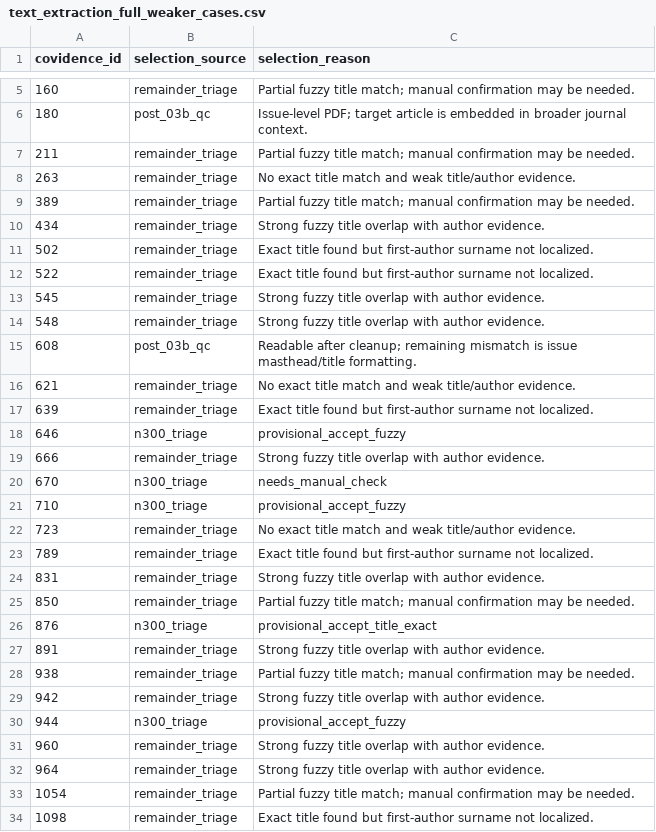
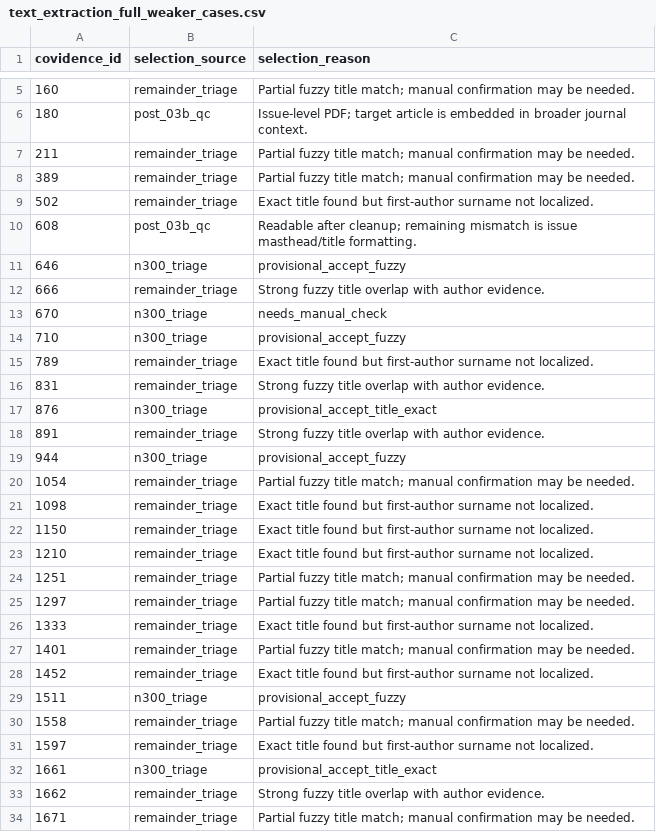
Before and after one commit to ManfrediC/sps-review, a CSV file: qa/validation/text_extraction_full_weaker_cases.csv, drawn as a sheet; only a part is shown, gaps mark what is left out; the shorter side is filled out with more unchanged rows; the diff covers the shown part only.

```diff
--- a/qa/validation/text_extraction_full_weaker_cases.csv
+++ b/qa/validation/text_extraction_full_weaker_cases.csv
@@ -7,12 +7,5 @@ covidence_id,selection_source,selection_reason
 211,remainder_triage,Partial fuzzy title match; manual confirmation may be needed.
-263,remainder_triage,No exact title match and weak title/author evidence.
 389,remainder_triage,Partial fuzzy title match; manual confirmation may be needed.
-434,remainder_triage,Strong fuzzy title overlap with author evidence.
 502,remainder_triage,Exact title found but first-author surname not localized.
-522,remainder_triage,Exact title found but first-author surname not localized.
-545,remainder_triage,Strong fuzzy title overlap with author evidence.
-548,remainder_triage,Strong fuzzy title overlap with author evidence.
 608,post_03b_qc,Readable after cleanup; remaining mismatch is issue masthead/title formatting.
-621,remainder_triage,No exact title match and weak title/author evidence.
-639,remainder_triage,Exact title found but first-author surname not localized.
 646,n300_triage,provisional_accept_fuzzy
@@ -21,13 +14,7 @@ covidence_id,selection_source,selection_reason
 710,n300_triage,provisional_accept_fuzzy
-723,remainder_triage,No exact title match and weak title/author evidence.
 789,remainder_triage,Exact title found but first-author surname not localized.
 831,remainder_triage,Strong fuzzy title overlap with author evidence.
-850,remainder_triage,Partial fuzzy title match; manual confirmation may be needed.
 876,n300_triage,provisional_accept_title_exact
 891,remainder_triage,Strong fuzzy title overlap with author evidence.
-938,remainder_triage,Partial fuzzy title match; manual confirmation may be needed.
-942,remainder_triage,Strong fuzzy title overlap with author evidence.
 944,n300_triage,provisional_accept_fuzzy
-960,remainder_triage,Strong fuzzy title overlap with author evidence.
-964,remainder_triage,Strong fuzzy title overlap with author evidence.
 1054,remainder_triage,Partial fuzzy title match; manual confirmation may be needed.
```
Also changed, not shown: 24 removed rows and 2 edited cells elsewhere in this file, data/references/source_categorisation_manual_review.csv, qa/validation/text_extraction_full_likely_failures.csv, 15 other files.
